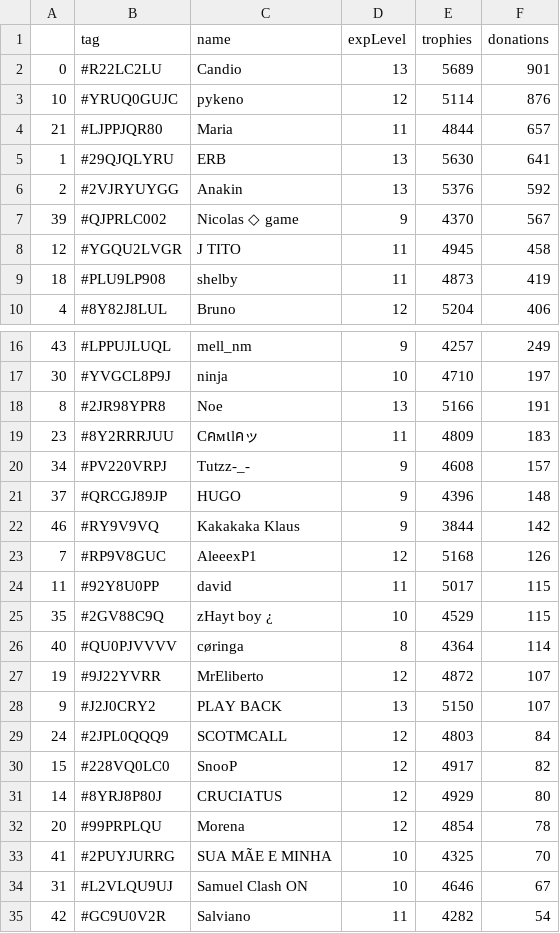
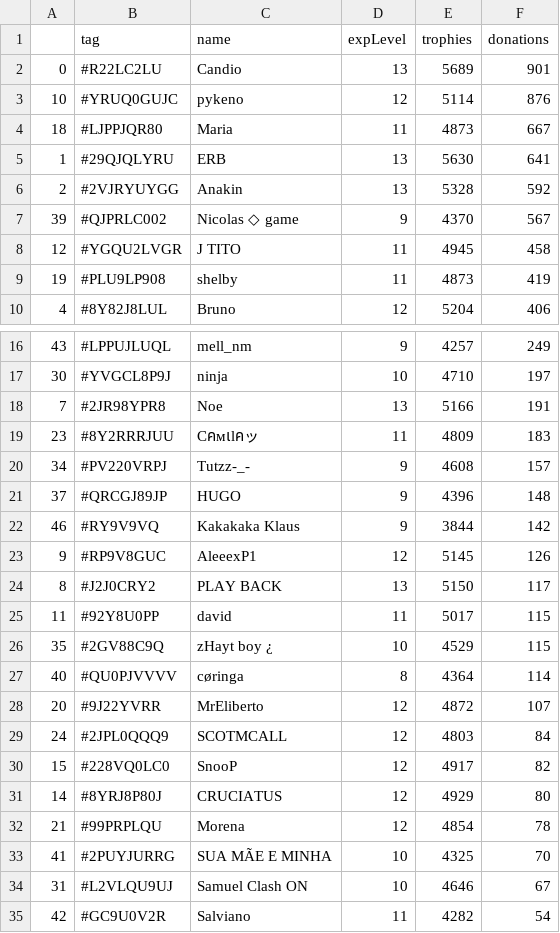
Before and after one commit to Brunopbb/APIClashRoyale, a CSV file: Members.csv, drawn as a sheet; only a part is shown, gaps mark what is left out; the diff covers the shown part only.

Commit message:
Atualização

```diff
--- a/Members.csv
+++ b/Members.csv
@@ -3,8 +3,8 @@
 10,#YRUQ0GUJC,pykeno,12,5114,876
-21,#LJPPJQR80,Maria,11,4844,657
+18,#LJPPJQR80,Maria,11,4873,667
 1,#29QJQLYRU,ERB,13,5630,641
-2,#2VJRYUYGG,Anakin,13,5376,592
+2,#2VJRYUYGG,Anakin,13,5328,592
 39,#QJPRLC002,Nicolas ◇ game,9,4370,567
 12,#YGQU2LVGR,J TITO,11,4945,458
-18,#PLU9LP908,shelby,11,4873,419
+19,#PLU9LP908,shelby,11,4873,419
 4,#8Y82J8LUL,Bruno,12,5204,406
@@ -17,3 +17,3 @@
 30,#YVGCL8P9J,ninja,10,4710,197
-8,#2JR98YPR8,Noe,13,5166,191
+7,#2JR98YPR8,Noe,13,5166,191
 23,#8Y2RRRJUU,Cคмเlคッ,11,4809,183
@@ -22,3 +22,4 @@
 46,#RY9V9VQ,Kakakaka Klaus,9,3844,142
-7,#RP9V8GUC,AleeexP1,12,5168,126
+9,#RP9V8GUC,AleeexP1,12,5145,126
+8,#J2J0CRY2,PLAY BACK,13,5150,117
 11,#92Y8U0PP,david,11,5017,115
@@ -26,4 +27,3 @@
 40,#QU0PJVVVV,cøringa,8,4364,114
-19,#9J22YVRR,MrEliberto,12,4872,107
-9,#J2J0CRY2,PLAY BACK,13,5150,107
+20,#9J22YVRR,MrEliberto,12,4872,107
 24,#2JPL0QQQ9,SCOTMCALL,12,4803,84
@@ -31,3 +31,3 @@
 14,#8YRJ8P80J,CRUCIATUS,12,4929,80
-20,#99PRPLQU,Morena,12,4854,78
+21,#99PRPLQU,Morena,12,4854,78
 41,#2PUYJURRG,SUA MÃE E MINHA,10,4325,70
```
Also changed, not shown: 1 moved row elsewhere in this file.
